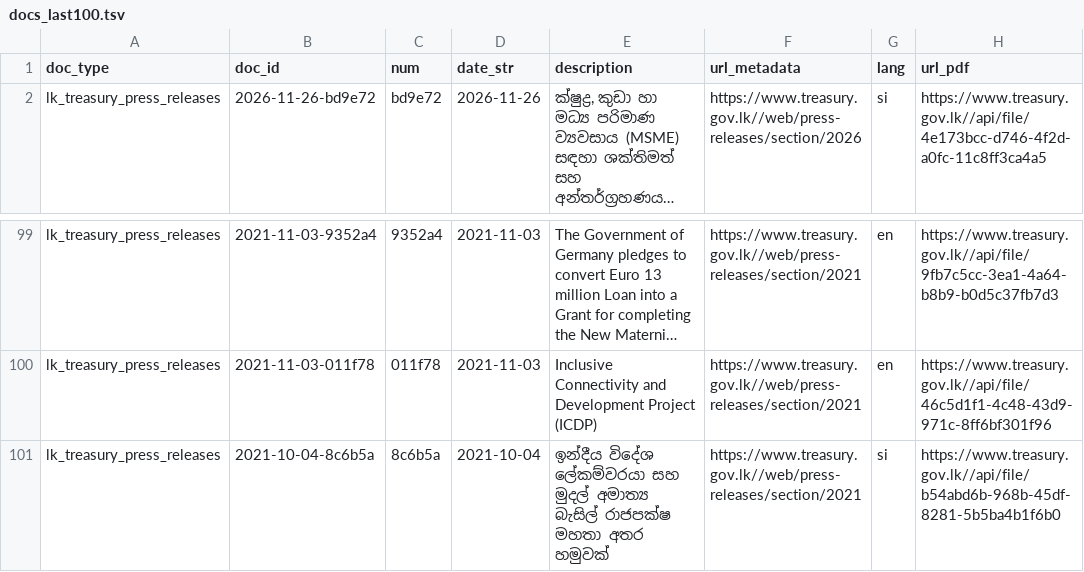
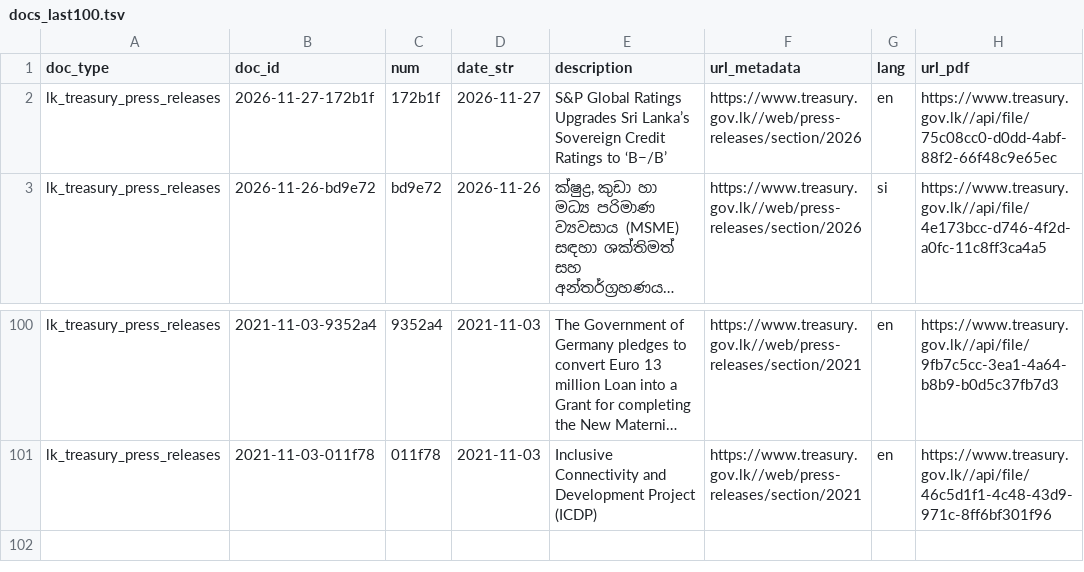
Before and after one commit to nuuuwan/lk_treasury, a TSV file: data/lk_treasury_press_releases/docs_last100.tsv, drawn as a sheet; only a part is shown, gaps mark what is left out; long unchanged cells end in …; removed rows and columns are numbered as before the commit, all else as after; the diff names each change by its address in the sheet, - before the commit and + after, or states it on an @@ line.

```diff
--- a/data/lk_treasury_press_releases/docs_last100.tsv
+++ b/data/lk_treasury_press_releases/docs_last100.tsv
+row 2: lk_treasury_press_releases | 2026-11-27-172b1f | 172b1f | 2026-11-27 | S&P Global Ratings Upgrades Sri Lanka’s Sovereign Credit Ratings to ‘B−/B’ | https://www.treasury.gov.lk//web/press-releases/section/2026 | en | https://www.treasury.gov.lk//api/file/75c08cc0-d0dd-4abf-88f2-66f48c9e65ec
-row 101: lk_treasury_press_releases | 2021-10-04-8c6b5a | 8c6b5a | 2021-10-04 | ඉන්දීය විදේශ ලේකම්වරයා සහ මුදල් අමාත්‍ය බැසිල් රාජපක්ෂ මහතා අතර හමුවක් | https://www.treasury.gov.lk//web/press-releases/section/2021 | si | https://www.treasury.gov.lk//api/file/b54abd6b-968b-45df-8281-5b5ba4b1f6b0
```
Also changed, not shown: data/lk_treasury_press_releases/docs_all.tsv, 8 other files.
